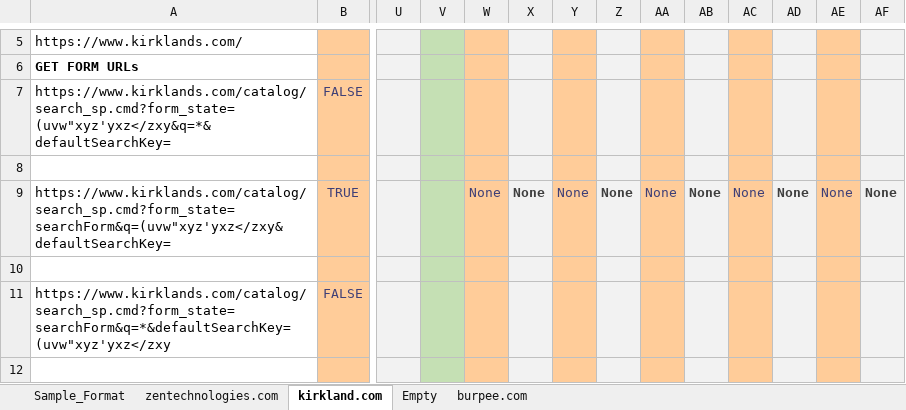
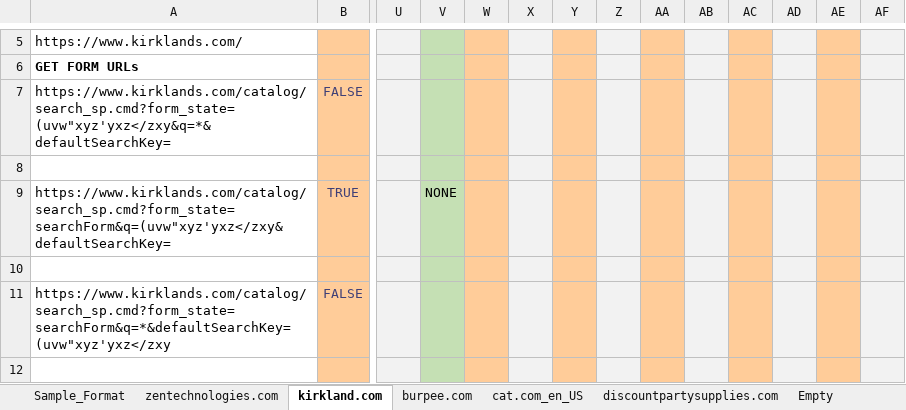
Before and after one commit to adnanshahz2018/Automated-XSS-Detection, an Excel workbook: Comparison.xlsx, sheet kirkland.com, drawn as a sheet; only a part is shown, gaps mark what is left out; values as stored, in another font and other column widths than the file's, no borders; table styles not drawn; the diff names each change by its address in the sheet, - before the commit and + after, or states it on an @@ line.

```diff
--- a/Comparison.xlsx (sheet kirkland.com)
+++ b/Comparison.xlsx (sheet kirkland.com)
+sheet tab: cat.com_en_US
+sheet tab: discountpartysupplies.com
@@ sheet tab order changed: Sample_Format | zentechnologies.com | kirkland.com | burpee.com | cat.com_en_US | discountpartysupplies.com | Empty @@
-V9: (empty)
+V9: NONE
-W9: None
+W9: (empty)
-X9: None
+X9: (empty)
-Y9: None
+Y9: (empty)
-Z9: None
+Z9: (empty)
-AA9: None
+AA9: (empty)
-AB9: None
+AB9: (empty)
-AC9: None
+AC9: (empty)
-AD9: None
+AD9: (empty)
-AE9: None
+AE9: (empty)
-AF9: None
+AF9: (empty)
```
Also changed, not shown: other sheet tabs, 34 other files.
